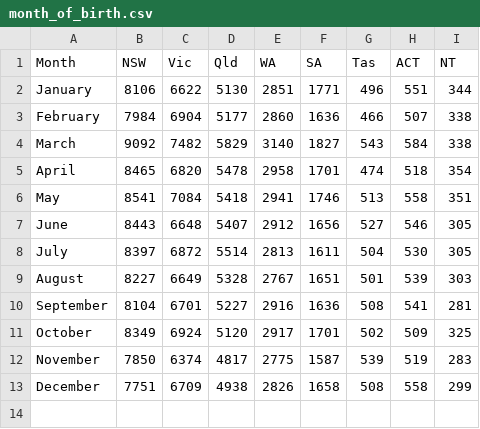
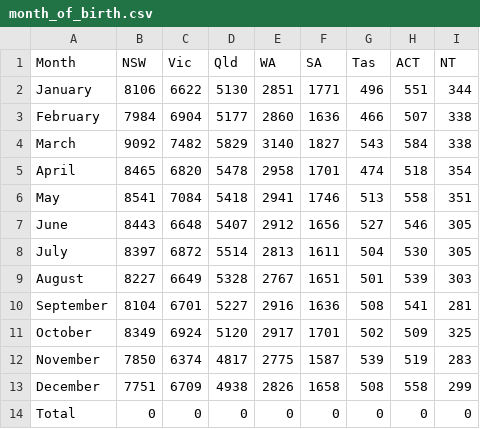
Before and after one commit to arvinloh/FIT3179_A2, a CSV file: data/month_of_birth.csv, drawn as a sheet.

Commit message:
Update csv file

```diff
--- a/data/month_of_birth.csv
+++ b/data/month_of_birth.csv
@@ -13 +13,2 @@ November,7850,6374,4817,2775,1587,539,519,283
 December,7751,6709,4938,2826,1658,508,558,299
+Total, 0, 0, 0, 0, 0, 0, 0, 0
```
